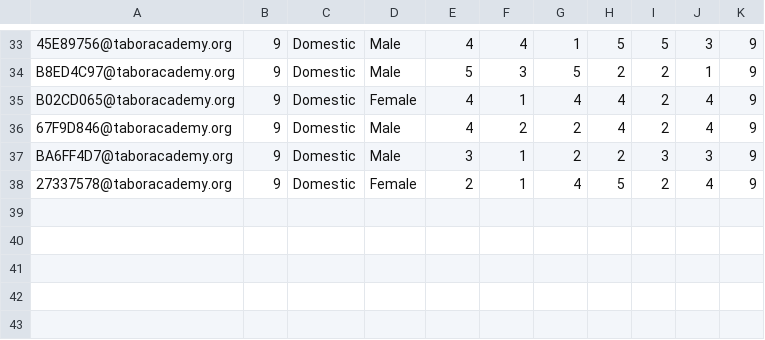
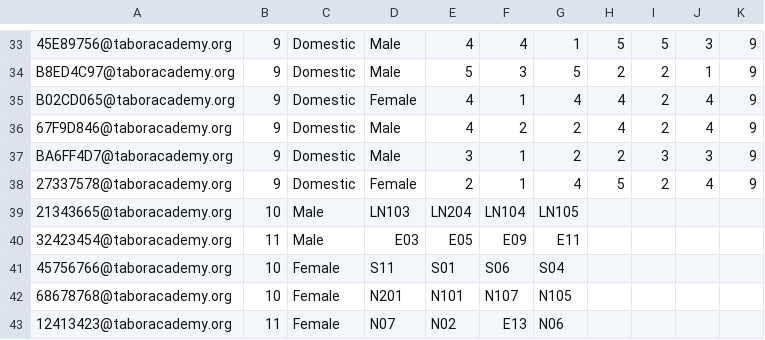
Before and after one commit to JChen0726/HousingLottery, a CSV file: StudentTestData.csv, drawn as a sheet; only a part is shown, gaps mark what is left out; the diff names each change by its address in the sheet, - before the commit and + after, or states it on an @@ line.

```diff
--- a/StudentTestData.csv
+++ b/StudentTestData.csv
+row 39: 21343665@taboracademy.org | 10 | Male | LN103 | LN204 | LN104 | LN105
+row 40: 32423454@taboracademy.org | 11 | Male | E03 | E05 | E09 | E11
+row 41: 45756766@taboracademy.org | 10 | Female | S11 | S01 | S06 | S04
+row 42: 68678768@taboracademy.org | 10 | Female | N201 | N101 | N107 | N105
+row 43: 12413423@taboracademy.org | 11 | Female | N07 | N02 | E13 | N06
```
Also changed, not shown: RoomTestData.csv, 18 other files.
